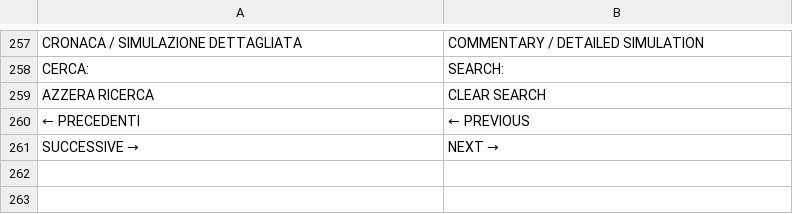
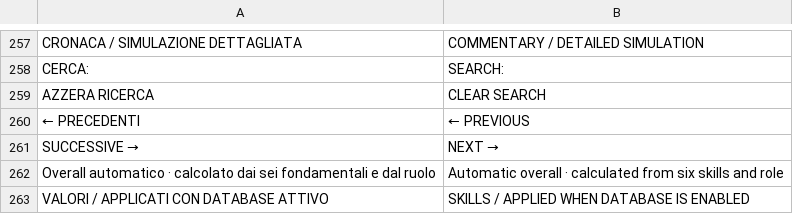
Before and after one commit to Vanic17/spike-forever, a TSV file: assets/ui/en66_career.tsv, drawn as a sheet; only a part is shown, gaps mark what is left out.

```diff
--- a/assets/ui/en66_career.tsv
+++ b/assets/ui/en66_career.tsv
@@ -261 +261,3 @@ AZZERA RICERCA	CLEAR SEARCH
 SUCCESSIVE →	NEXT →
+Overall automatico · calcolato dai sei fondamentali e dal ruolo	Automatic overall · calculated from six skills and role
+VALORI / APPLICATI CON DATABASE ATTIVO	SKILLS / APPLIED WHEN DATABASE IS ENABLED
```
Also changed, not shown: 32 other files.
